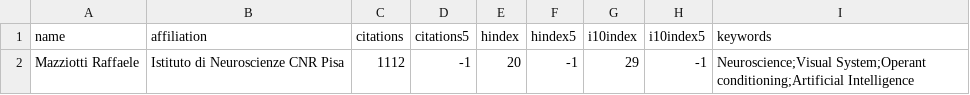
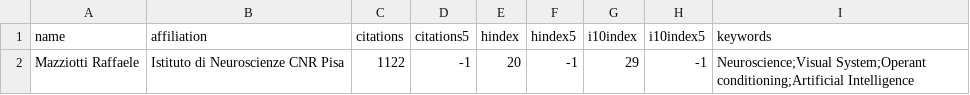
Before and after one commit to raffaelemazziotti/RM_info, a CSV file: data/scholar_author_info.csv, drawn as a sheet.

Commit message:
Automated weekly data refresh

```diff
--- a/data/scholar_author_info.csv
+++ b/data/scholar_author_info.csv
@@ -1,2 +1,2 @@
 name,affiliation,citations,citations5,hindex,hindex5,i10index,i10index5,keywords
-Mazziotti Raffaele,Istituto di Neuroscienze CNR Pisa,1112,-1,20,-1,29,-1,Neuroscience;Visual System;Operant conditioning;Artificial Intelligence
+Mazziotti Raffaele,Istituto di Neuroscienze CNR Pisa,1122,-1,20,-1,29,-1,Neuroscience;Visual System;Operant conditioning;Artificial Intelligence
```
Also changed, not shown: 4 other files.
